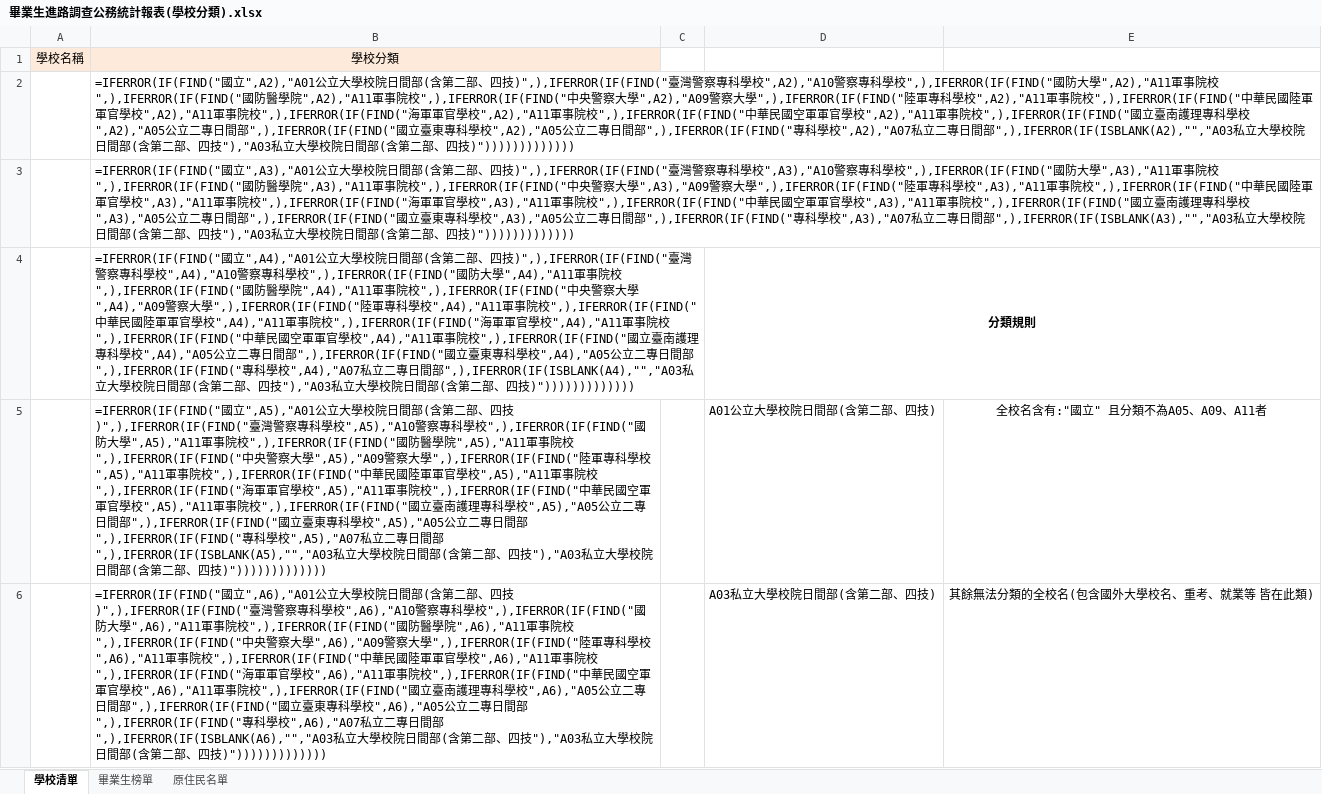
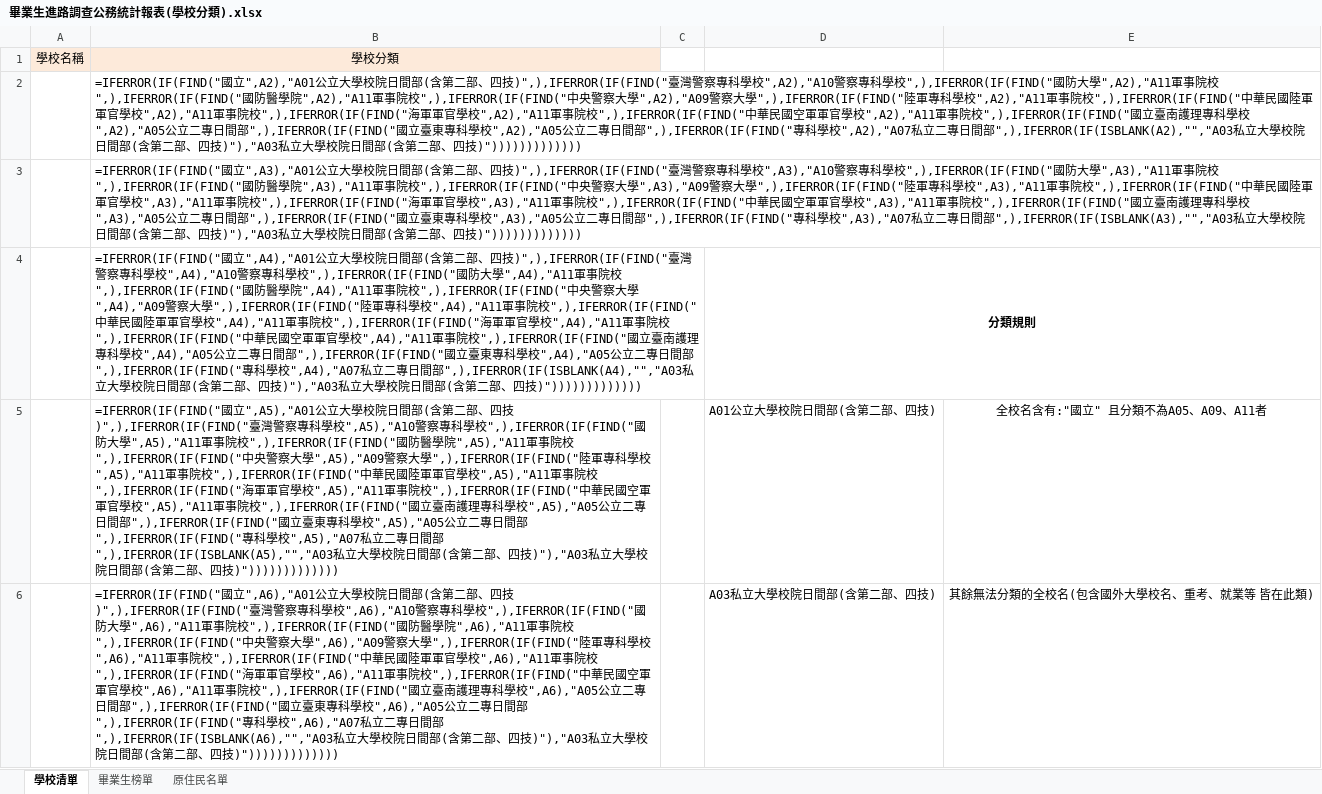
Before and after one commit to ischool-desktop/Counsel_SystemV2, an Excel workbook: AfterGratuationStatics/Resources/畢業生進路調查公務統計報表(學校分類).xlsx, sheet 學校清單, drawn as a sheet; only a part is shown; values as stored, in another font and other column widths than the file's, no borders; formulas are shown in place of their values; the diff covers the shown part only; the diff names each change by its address in the sheet, - before the commit and + after, or states it on an @@ line.

```diff
--- a/AfterGratuationStatics/Resources/畢業生進路調查公務統計報表(學校分類).xlsx (sheet 學校清單)
+++ b/AfterGratuationStatics/Resources/畢業生進路調查公務統計報表(學校分類).xlsx (sheet 學校清單)
-B2: …四技"),"A03私立…
+B2: …四技)"),"A03私立…
-B3: …四技"),"A03私立…
+B3: …四技)"),"A03私立…
-B4: …四技"),"A03私立…
+B4: …四技)"),"A03私立…
-B5: …四技"),"A03私立…
+B5: …四技)"),"A03私立…
-B6: …四技"),"A03私立…
+B6: …四技)"),"A03私立…
```
Also changed, not shown: 5 edited cells elsewhere in this sheet, AfterGratuationStatics/Resources/畢業生進路調查公務統計報表.xlsx, 4 other files.
